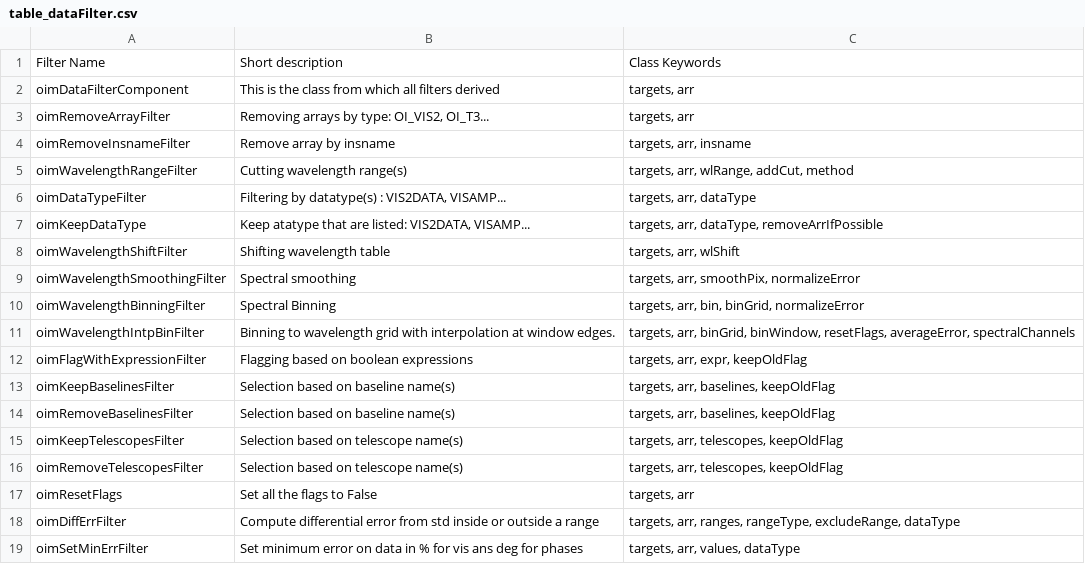
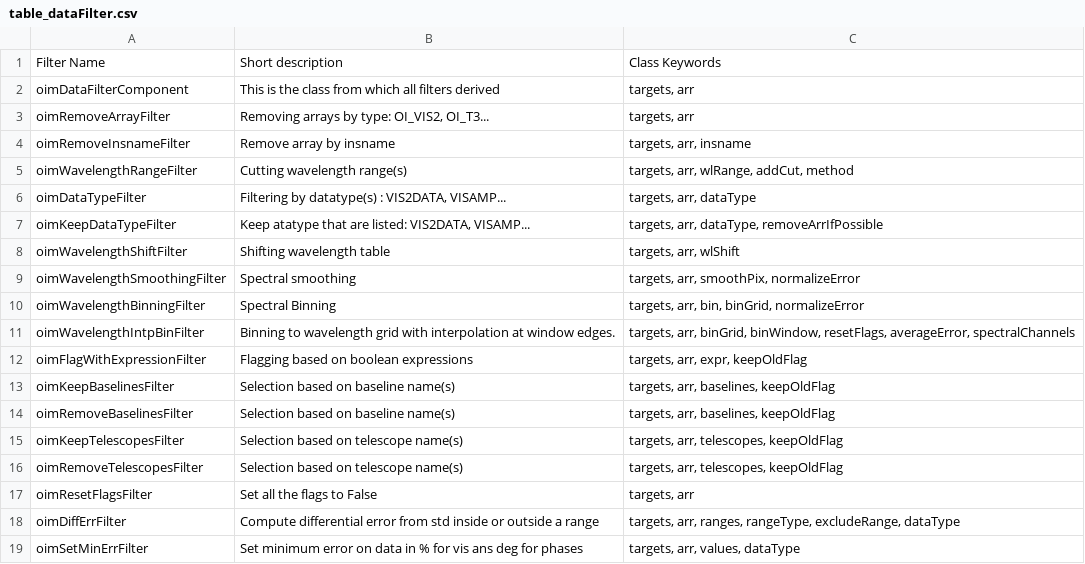
Before and after one commit to oimodeler/oimodeler, a CSV file: docs/source/table_dataFilter.csv, drawn as a sheet.

```diff
--- a/docs/source/table_dataFilter.csv
+++ b/docs/source/table_dataFilter.csv
@@ -6,3 +6,3 @@ oimWavelengthRangeFilter|Cutting wavelength range(s)|targets, arr, wlRange, addC
 oimDataTypeFilter|Filtering by datatype(s) : VIS2DATA, VISAMP...|targets, arr, dataType
-oimKeepDataType|Keep atatype that are listed: VIS2DATA, VISAMP...|targets, arr, dataType, removeArrIfPossible
+oimKeepDataTypeFilter|Keep atatype that are listed: VIS2DATA, VISAMP...|targets, arr, dataType, removeArrIfPossible
 oimWavelengthShiftFilter|Shifting wavelength table|targets, arr, wlShift
@@ -16,3 +16,3 @@ oimKeepTelescopesFilter|Selection based on telescope name(s)|targets, arr, teles
 oimRemoveTelescopesFilter|Selection based on telescope name(s)|targets, arr, telescopes, keepOldFlag
-oimResetFlags|Set all the flags to False|targets, arr
+oimResetFlagsFilter|Set all the flags to False|targets, arr
 oimDiffErrFilter|Compute differential error from std inside or outside a range|targets, arr, ranges, rangeType, excludeRange, dataType
```
Also changed, not shown: olddocs/source/table_dataFilter.csv, 8 other files.
